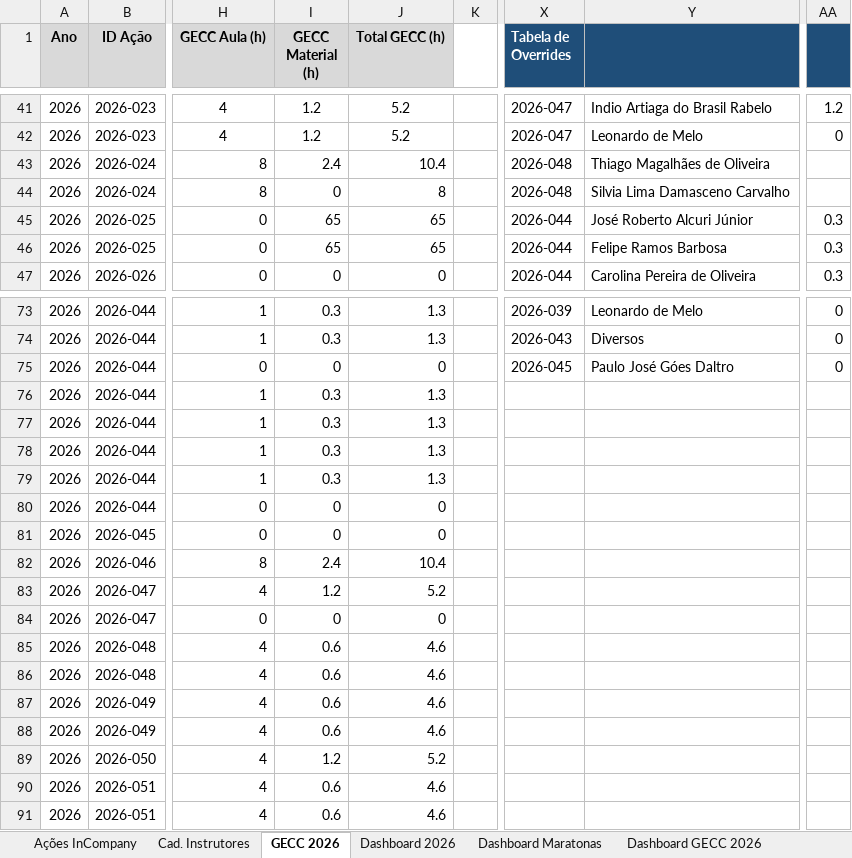
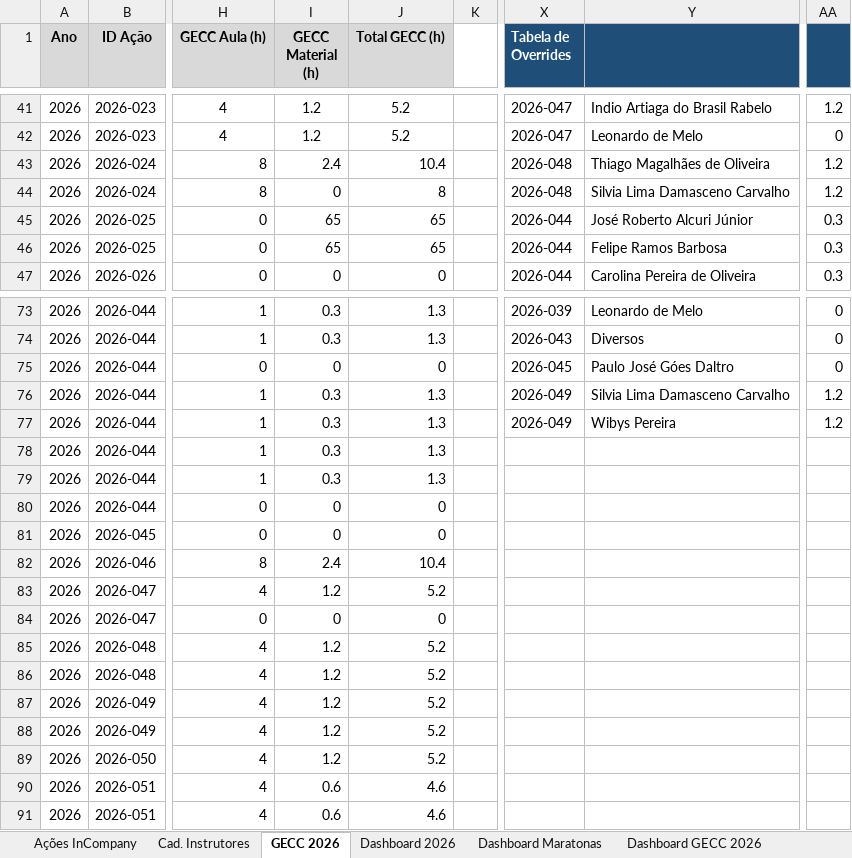
Before and after one commit to silvionascimentobh-lab/SAED-Dashboard, an Excel workbook: planilhao.xlsm, sheet GECC 2026, drawn as a sheet; only a part is shown, gaps mark what is left out; values as stored, in another font and other column widths than the file's, no borders; the diff names each change by its address in the sheet, - before the commit and + after, or states it on an @@ line.

Commit message:
Atualização automática via Power Automate

```diff
--- a/planilhao.xlsm (sheet GECC 2026)
+++ b/planilhao.xlsm (sheet GECC 2026)
-AA43:AA44: (empty)
+AA43:AA44: 1.2
-X76:X77 (Tabela de Overrides): (empty)
+X76:X77 (Tabela de Overrides): 2026-049
-Y76: (empty)
+Y76: Silvia Lima Damasceno Carvalho
-AA76:AA77: (empty)
+AA76:AA77: 1.2
-Y77: (empty)
+Y77: Wibys Pereira
-I85:I88 (GECC Material (h)): 0.6
+I85:I88 (GECC Material (h)): 1.2
-J85:J88 (Total GECC (h)): 4.6
+J85:J88 (Total GECC (h)): 5.2
```
Also changed, not shown: sheet Dashboard GECC 2026, sheet Auditoria GECC, charts or pictures.
